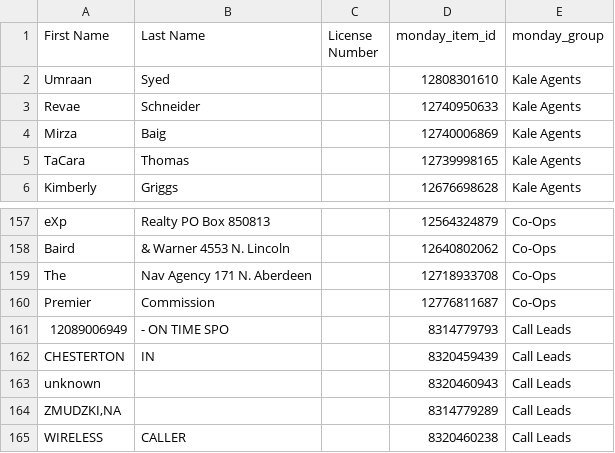
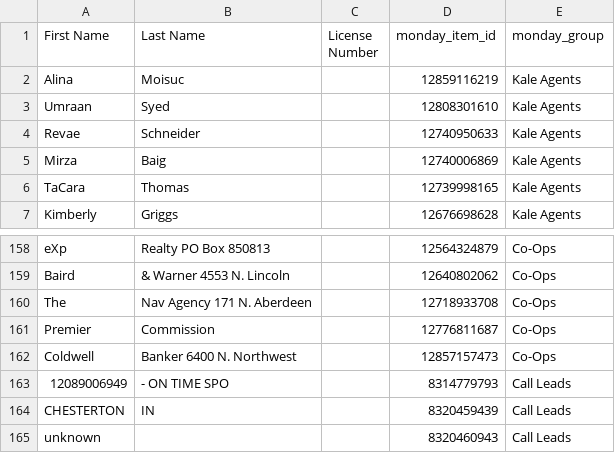
Before and after one commit to delfinparis/kha-agent-renewal-project, a CSV file: agents_need_renewal.csv, drawn as a sheet; only a part is shown, gaps mark what is left out; the shorter side is filled out with more unchanged rows; the diff names each change by its address in the sheet, - before the commit and + after, or states it on an @@ line.

```diff
--- a/agents_need_renewal.csv
+++ b/agents_need_renewal.csv
+row 2: Alina | Moisuc |  | 12859116219 | Kale Agents
+row 162: Coldwell | Banker 6400 N. Northwest |  | 12857157473 | Co-Ops
```
Also changed, not shown: 1 other file.
